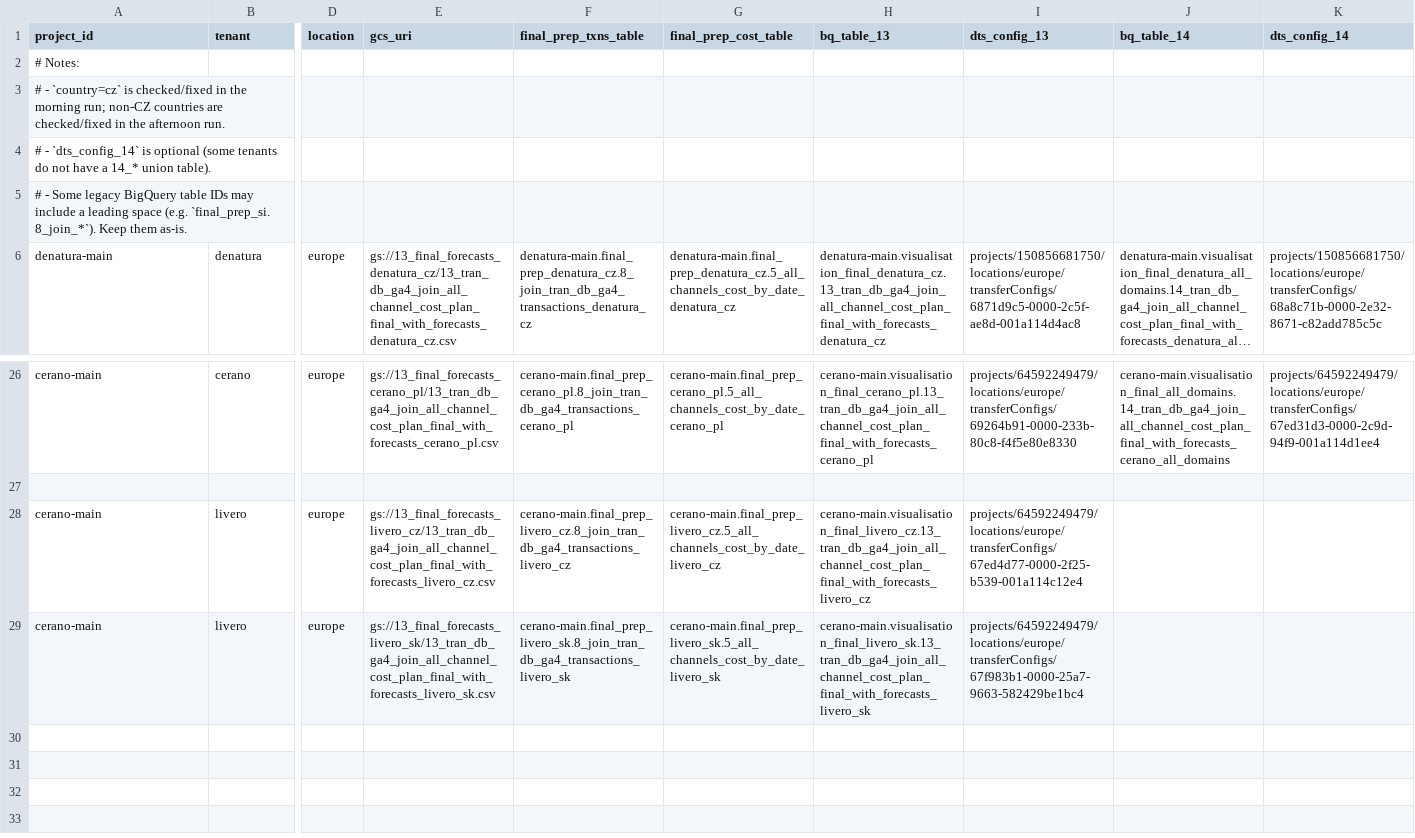
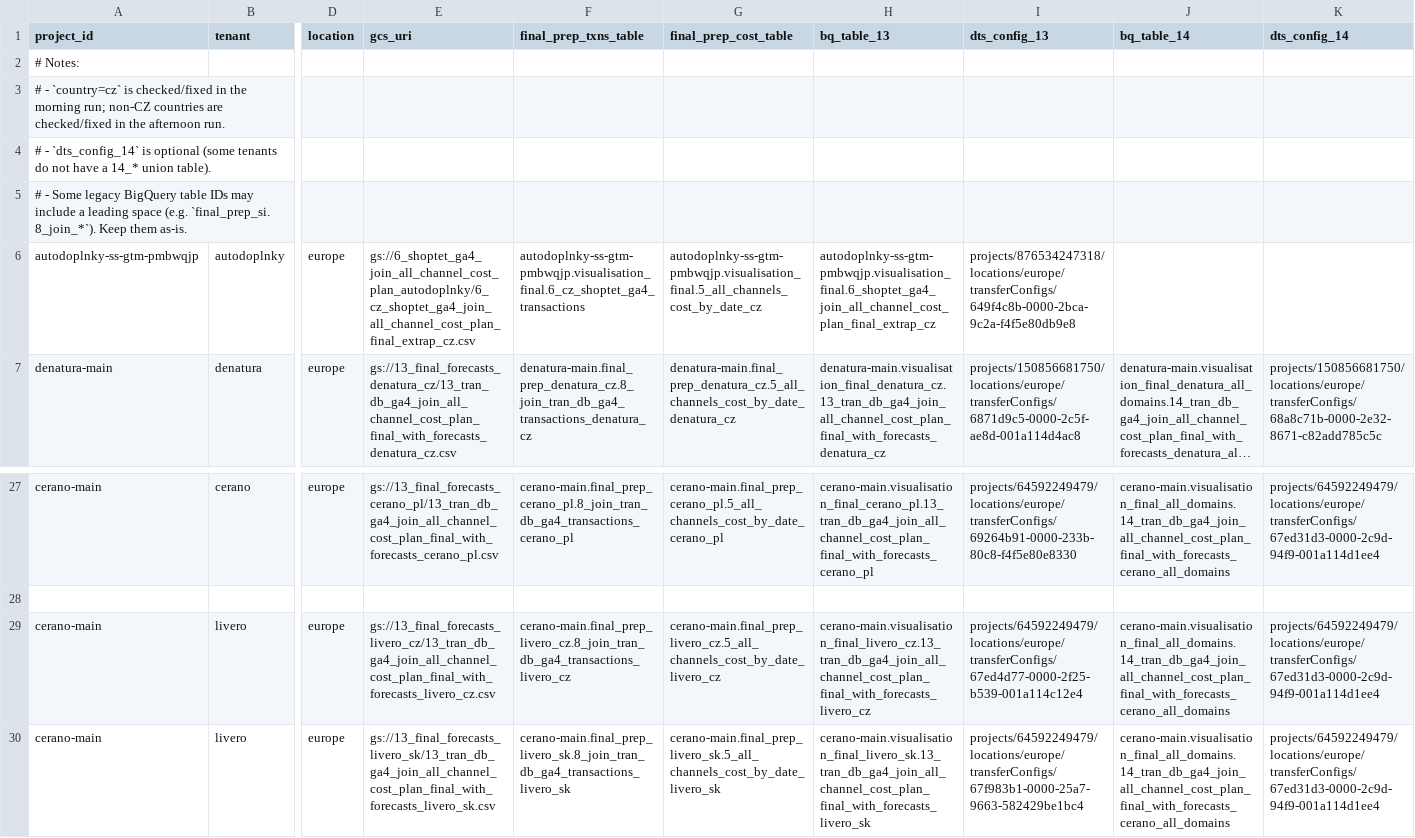
Before and after one commit to merglbot-core/github, a CSV file: scripts/guardrails/forecast_pipelines.csv, drawn as a sheet; only a part is shown, gaps mark what is left out; long unchanged cells end in …; addresses are those after the commit; rows hold the shown columns only; the diff names each change by its address in the sheet, - before the commit and + after, or states it on an @@ line.

Commit message:
feat(guardrails): add autodoplnky and harden forecast self-heal
- Add autodoplnky CZ pipeline to inventory.
- Make final_prep queries schema-flex for tenants missing some columns.
- Add a short settle delay between GCS overwrite and DTS trigger.
- Include cerano all-domains 14_* refresh for livero rows.
- Run auto mode for all pipelines in the morning schedule.

```diff
--- a/scripts/guardrails/forecast_pipelines.csv
+++ b/scripts/guardrails/forecast_pipelines.csv
+row 6: autodoplnky-ss-gtm-pmbwqjp | autodoplnky | europe | gs://6_shoptet_ga4_join_all_channel_cost_plan_autodoplnky/6_cz_shoptet_ga4_join_all_channel_cost_plan_final_extrap_cz.csv | autodoplnky-ss-gtm-pmbwqjp.visualisation_final.6_cz_shoptet_ga4_transactions | autodoplnky-ss-gtm-pmbwqjp.visualisation_final.5_all_channels_cost_by_date_cz | autodoplnky-ss-gtm-pmbwqjp.visualisation_final.6_shoptet_ga4_join_all_channel_cost_plan_final_extrap_cz | projects/876534247318/locations/europe/transferConfigs/649f4c8b-0000-2bca-9c2a-f4f5e80db9e8
-J29:J30 (bq_table_14): (empty)
+J29:J30 (bq_table_14): cerano-main.visualisation_final_all_domains.14_tran_db_ga4_join_all_channel_cost_plan_final_with_forecasts_cerano_all_domains
-K29:K30 (dts_config_14): (empty)
+K29:K30 (dts_config_14): projects/64592249479/locations/europe/transferConfigs/67ed31d3-0000-2c9d-94f9-001a114d1ee4
```
Also changed, not shown: 1 other file.
